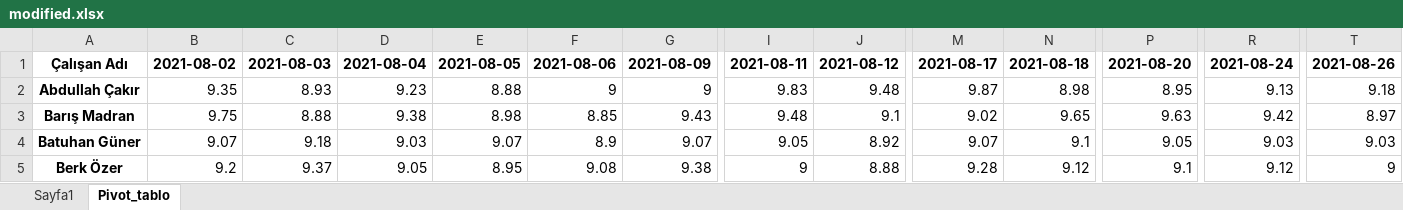
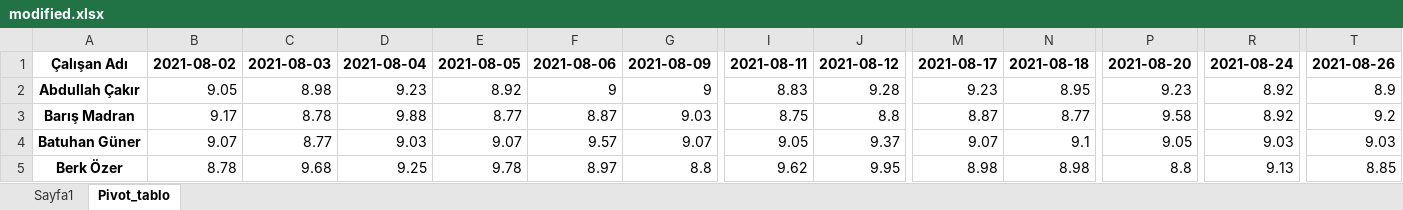
Before and after one commit to bulutbilisimbusiness/erhanBey, an Excel workbook: flsk/data/modified.xlsx, sheet Pivot_tablo, drawn as a sheet; only a part is shown, gaps mark what is left out; values as stored, in another font and other column widths than the file's, no borders; removed rows and columns are numbered as before the commit, all else as after; rows hold the shown columns only; the diff covers the shown part only; the diff names each change by its address in the sheet, - before the commit and + after, or states it on an @@ line.

```diff
--- a/flsk/data/modified.xlsx (sheet Pivot_tablo)
+++ b/flsk/data/modified.xlsx (sheet Pivot_tablo)
-B2: 9.35
+B2: 9.05
-C2: 8.93
+C2: 8.98
-E2: 8.88
+E2: 8.92
-I2: 9.83
+I2: 8.83
-J2: 9.48
+J2: 9.28
-M2: 9.87
+M2: 9.23
-N2: 8.98
+N2: 8.95
-P2: 8.95
+P2: 9.23
-R2: 9.13
+R2: 8.92
-T2: 9.18
+T2: 8.9
-B3: 9.75
+B3: 9.17
-C3: 8.88
+C3: 8.78
-D3: 9.38
+D3: 9.88
-E3: 8.98
+E3: 8.77
-F3: 8.85
+F3: 8.87
-G3: 9.43
+G3: 9.03
-I3: 9.48
+I3: 8.75
-J3: 9.1
+J3: 8.8
-M3: 9.02
+M3: 8.87
-N3: 9.65
+N3: 8.77
-P3: 9.63
+P3: 9.58
-R3: 9.42
+R3: 8.92
-T3: 8.97
+T3: 9.2
-C4: 9.18
+C4: 8.77
-F4: 8.9
+F4: 9.57
-J4: 8.92
+J4: 9.37
-row 5: Berk Özer | 9.2 | 9.37 | 9.05 | 8.95 | 9.08 | 9.38 | 9 | 8.88 | 9.28 | 9.12 | 9.1 | 9.12 | 9
+row 5: Berk Özer | 8.78 | 9.68 | 9.25 | 9.78 | 8.97 | 8.8 | 9.62 | 9.95 | 8.98 | 8.98 | 8.8 | 9.13 | 8.85
```
Also changed, not shown: 5 added rows, 5 removed rows and 315 edited cells elsewhere in this sheet, sheet Sayfa1.
